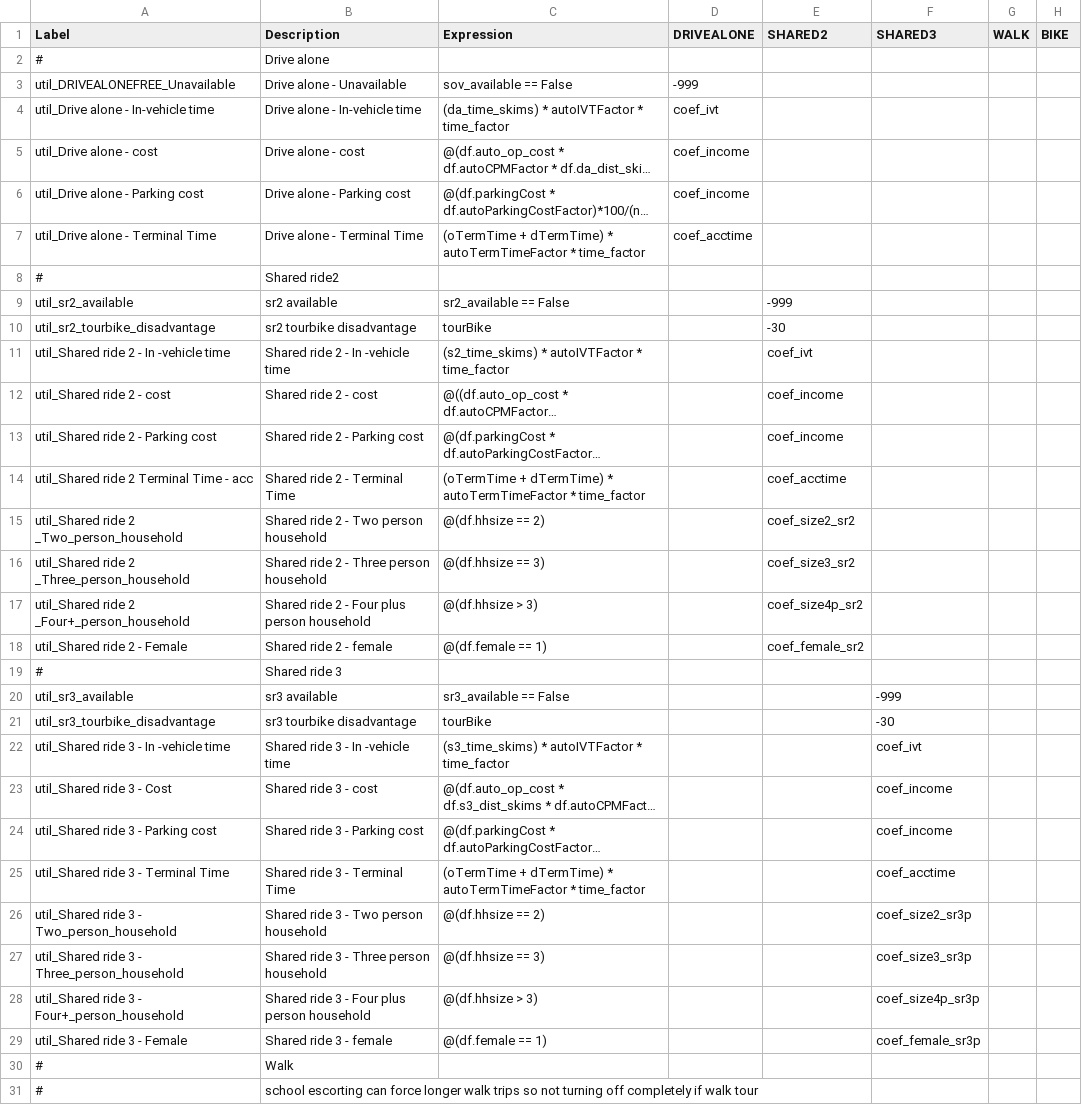
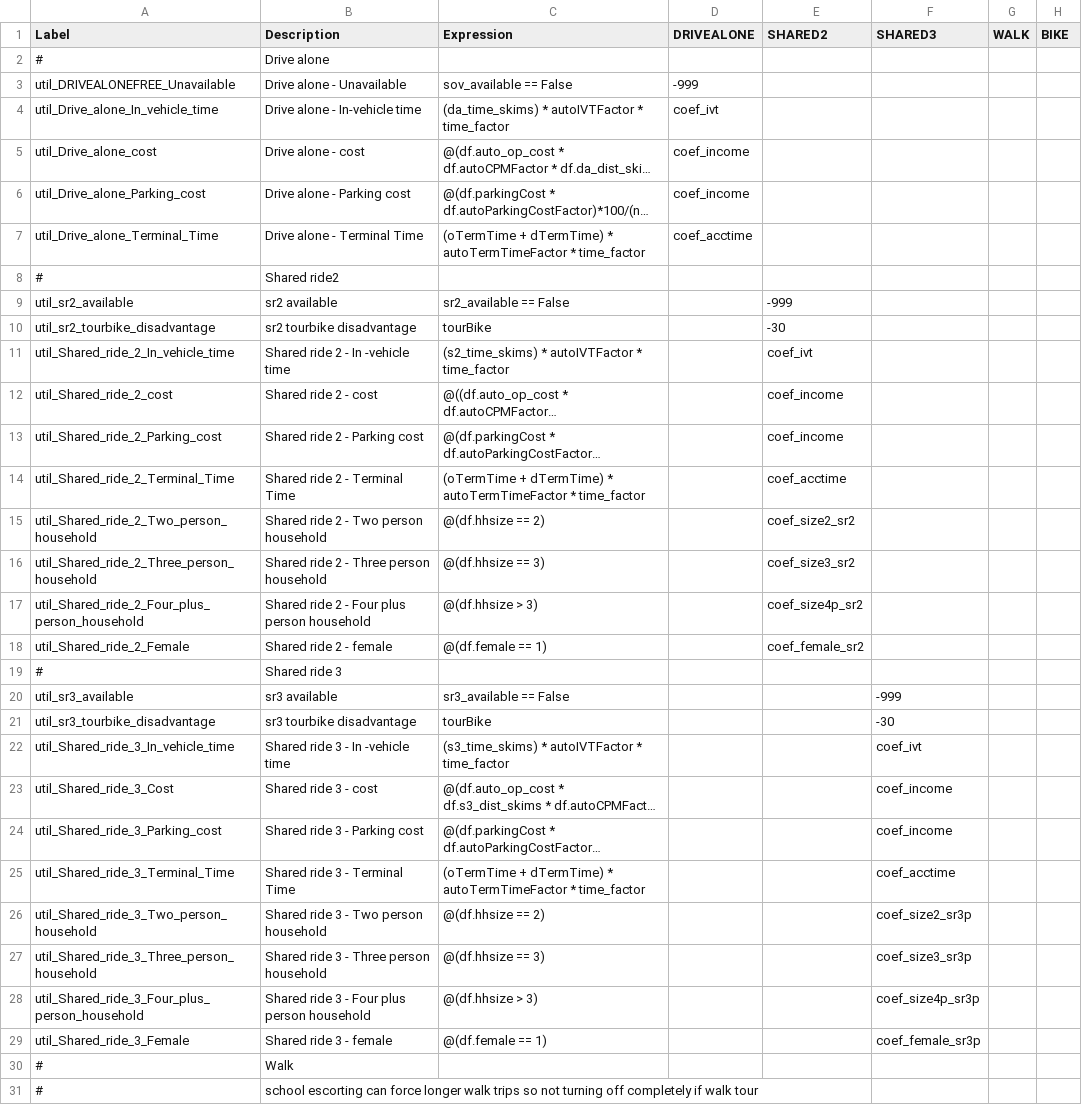
Before and after one commit to RSGInc/SimOR, a CSV file: resident/configs/trip_mode_choice.csv, drawn as a sheet; only a part is shown; long unchanged cells end in …; the diff covers the shown part only; the diff names each change by its address in the sheet, - before the commit and + after, or states it on an @@ line.

Commit message:
clean up labels, knr skims for bnr, school trip size terms

```diff
--- a/resident/configs/trip_mode_choice.csv
+++ b/resident/configs/trip_mode_choice.csv
-A4 (Label): util_Drive alone - In-vehicle time
+A4 (Label): util_Drive_alone_In_vehicle_time
-A5 (Label): util_Drive alone - cost
+A5 (Label): util_Drive_alone_cost
-A6 (Label): util_Drive alone - Parking cost
+A6 (Label): util_Drive_alone_Parking_cost
-A7 (Label): util_Drive alone - Terminal Time
+A7 (Label): util_Drive_alone_Terminal_Time
-A11 (Label): util_Shared ride 2 - In -vehicle time
+A11 (Label): util_Shared_ride_2_In_vehicle_time
-A12 (Label): util_Shared ride 2 - cost
+A12 (Label): util_Shared_ride_2_cost
-A13 (Label): util_Shared ride 2 - Parking cost
+A13 (Label): util_Shared_ride_2_Parking_cost
-A14 (Label): util_Shared ride 2 Terminal Time - acc
+A14 (Label): util_Shared_ride_2_Terminal_Time
-A15 (Label): util_Shared ride 2 _Two_person_household
+A15 (Label): util_Shared_ride_2_Two_person_household
-A16 (Label): util_Shared ride 2 _Three_person_household
+A16 (Label): util_Shared_ride_2_Three_person_household
-A17 (Label): util_Shared ride 2 _Four+_person_household
+A17 (Label): util_Shared_ride_2_Four_plus_person_household
-A18 (Label): util_Shared ride 2 - Female
+A18 (Label): util_Shared_ride_2_Female
-A22 (Label): util_Shared ride 3 - In -vehicle time
+A22 (Label): util_Shared_ride_3_In_vehicle_time
-A23 (Label): util_Shared ride 3 - Cost
+A23 (Label): util_Shared_ride_3_Cost
-A24 (Label): util_Shared ride 3 - Parking cost
+A24 (Label): util_Shared_ride_3_Parking_cost
-A25 (Label): util_Shared ride 3 - Terminal Time
+A25 (Label): util_Shared_ride_3_Terminal_Time
-A26 (Label): util_Shared ride 3 - Two_person_household
+A26 (Label): util_Shared_ride_3_Two_person_household
-A27 (Label): util_Shared ride 3 - Three_person_household
+A27 (Label): util_Shared_ride_3_Three_person_household
-A28 (Label): util_Shared ride 3 - Four+_person_household
+A28 (Label): util_Shared_ride_3_Four_plus_person_household
-A29 (Label): util_Shared ride 3 - Female
+A29 (Label): util_Shared_ride_3_Female
```
Also changed, not shown: 5 added rows and 63 edited cells elsewhere in this file, resident/configs/destination_choice_size_terms.csv.
